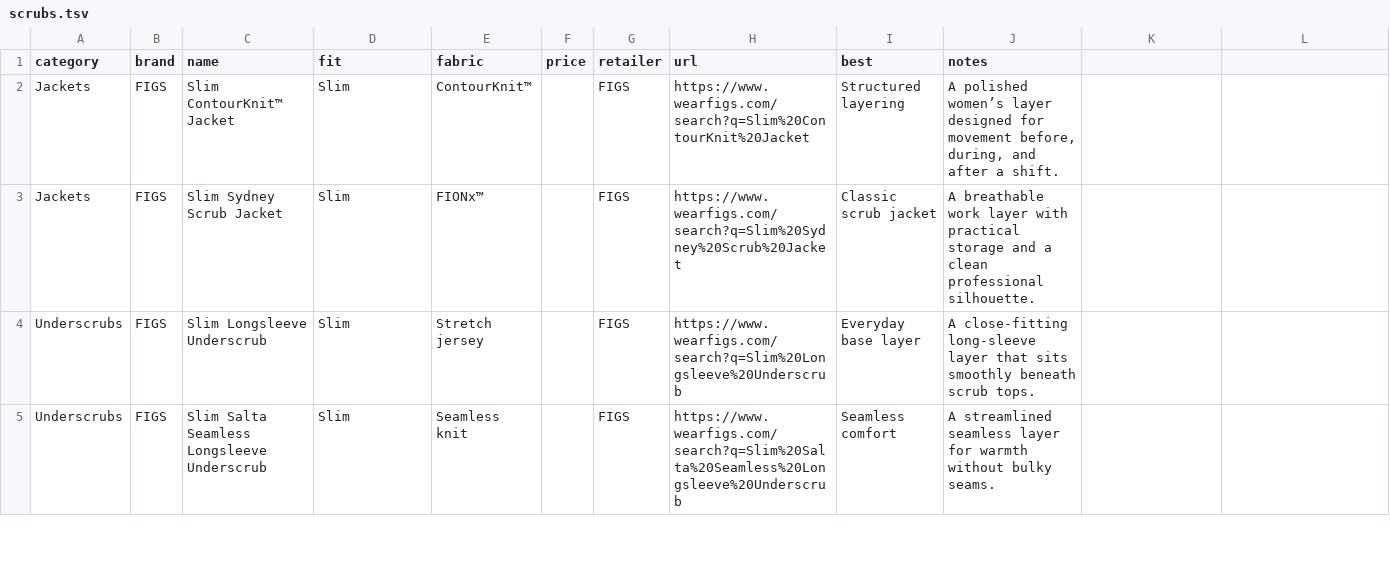
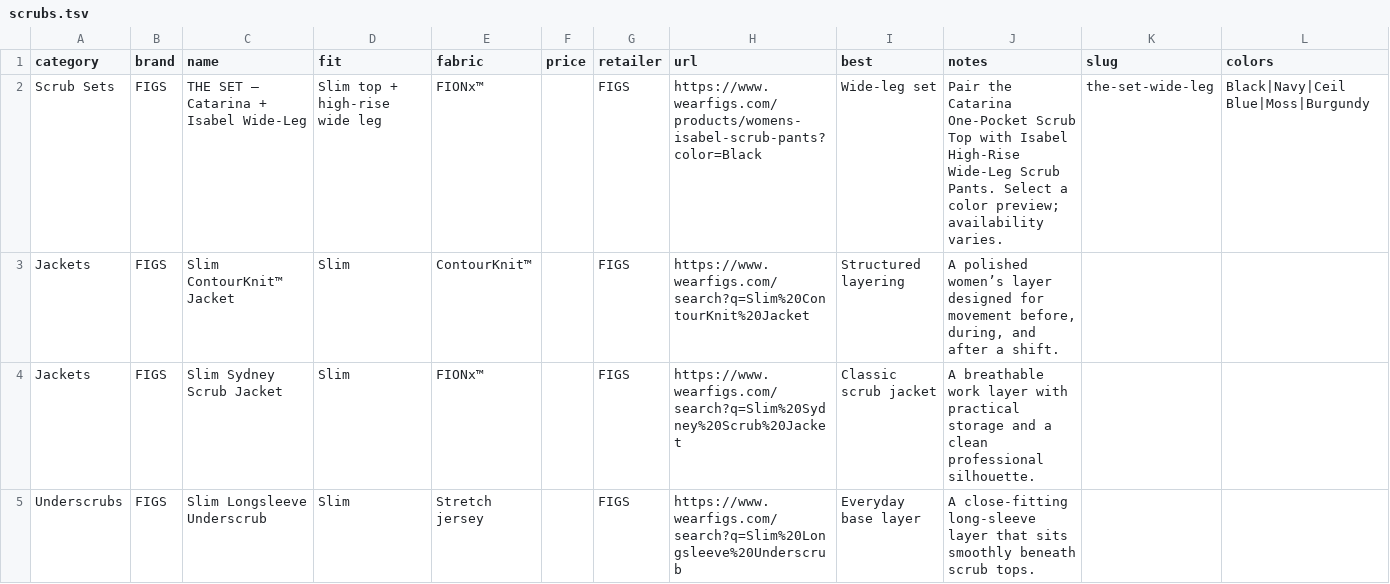
Before and after one commit to shrlak/curation, a TSV file: scrubs.tsv, drawn as a sheet; only a part is shown; the shorter side is filled out with more unchanged rows; the diff names each change by its address in the sheet, - before the commit and + after, or states it on an @@ line.

Commit message:
Add THE SET wide-leg scrub option and color variants

```diff
--- a/scrubs.tsv
+++ b/scrubs.tsv
-K1: (empty)
+K1: slug
-L1: (empty)
+L1: colors
+row 2: Scrub Sets | FIGS | THE SET — Catarina + Isabel Wide-Leg | Slim top + high-rise wide leg | FIONx™ |  | FIGS | https://www.wearfigs.com/products/womens-isabel-scrub-pants?color=Black | Wide-leg set | Pair the Catarina One-Pocket Scrub Top with Isabel High-Rise Wide-Leg Scrub Pants. Select a color preview; availability varies. | the-set-wide-leg | Black|Navy|Ceil Blue|Moss|Burgundy
```
